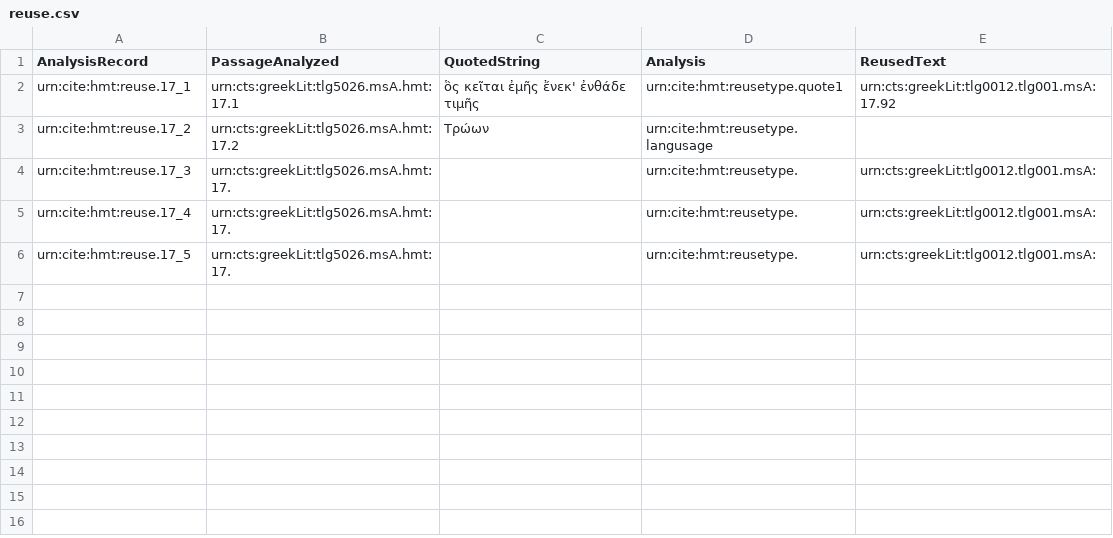
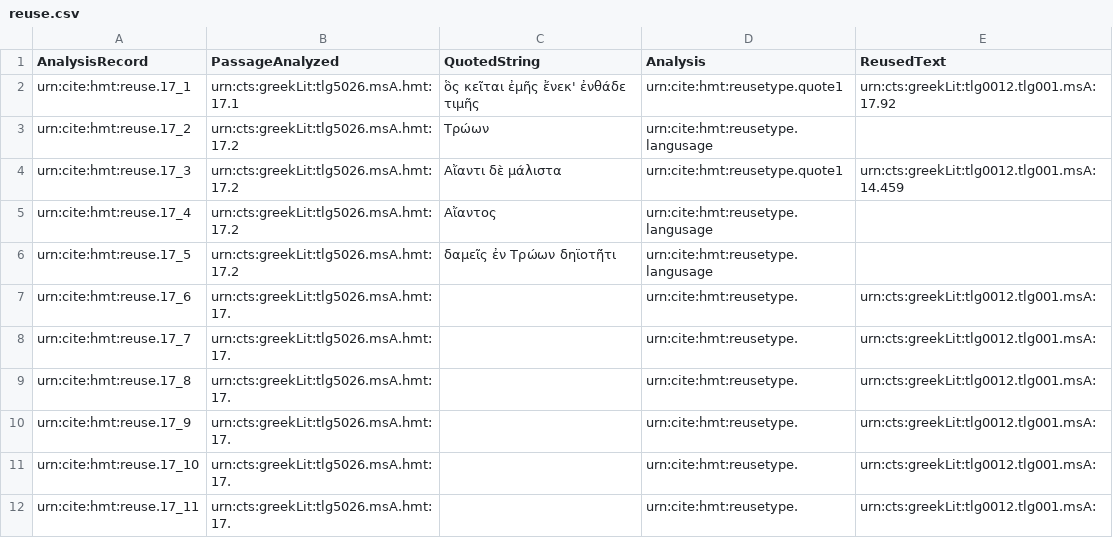
Before and after one commit to mwauke/closed-hc-il17, a CSV file: collections/reuse.csv, drawn as a sheet.

Commit message:
Update reuse.csv
langoosagge

```diff
--- a/collections/reuse.csv
+++ b/collections/reuse.csv
@@ -3,4 +3,10 @@ urn:cite:hmt:reuse.17_1,urn:cts:greekLit:tlg5026.msA.hmt:17.1,"ὃς κεῖτα
 urn:cite:hmt:reuse.17_2,urn:cts:greekLit:tlg5026.msA.hmt:17.2,"Τρώων",urn:cite:hmt:reusetype.langusage,
-urn:cite:hmt:reuse.17_3,urn:cts:greekLit:tlg5026.msA.hmt:17.,"",urn:cite:hmt:reusetype.,urn:cts:greekLit:tlg0012.tlg001.msA:
-urn:cite:hmt:reuse.17_4,urn:cts:greekLit:tlg5026.msA.hmt:17.,"",urn:cite:hmt:reusetype.,urn:cts:greekLit:tlg0012.tlg001.msA:
-urn:cite:hmt:reuse.17_5,urn:cts:greekLit:tlg5026.msA.hmt:17.,"",urn:cite:hmt:reusetype.,urn:cts:greekLit:tlg0012.tlg001.msA:
+urn:cite:hmt:reuse.17_3,urn:cts:greekLit:tlg5026.msA.hmt:17.2,"Αἴαντι δὲ μάλιστα",urn:cite:hmt:reusetype.quote1,urn:cts:greekLit:tlg0012.tlg001.msA:14.459
+urn:cite:hmt:reuse.17_4,urn:cts:greekLit:tlg5026.msA.hmt:17.2,"Αἴαντος",urn:cite:hmt:reusetype.langusage,
+urn:cite:hmt:reuse.17_5,urn:cts:greekLit:tlg5026.msA.hmt:17.2,"δαμεῖς ἐν Τρώων δηϊοτῆ́τι",urn:cite:hmt:reusetype.langusage
+urn:cite:hmt:reuse.17_6,urn:cts:greekLit:tlg5026.msA.hmt:17.,"",urn:cite:hmt:reusetype.,urn:cts:greekLit:tlg0012.tlg001.msA:
+urn:cite:hmt:reuse.17_7,urn:cts:greekLit:tlg5026.msA.hmt:17.,"",urn:cite:hmt:reusetype.,urn:cts:greekLit:tlg0012.tlg001.msA:
+urn:cite:hmt:reuse.17_8,urn:cts:greekLit:tlg5026.msA.hmt:17.,"",urn:cite:hmt:reusetype.,urn:cts:greekLit:tlg0012.tlg001.msA:
+urn:cite:hmt:reuse.17_9,urn:cts:greekLit:tlg5026.msA.hmt:17.,"",urn:cite:hmt:reusetype.,urn:cts:greekLit:tlg0012.tlg001.msA:
+urn:cite:hmt:reuse.17_10,urn:cts:greekLit:tlg5026.msA.hmt:17.,"",urn:cite:hmt:reusetype.,urn:cts:greekLit:tlg0012.tlg001.msA:
+urn:cite:hmt:reuse.17_11,urn:cts:greekLit:tlg5026.msA.hmt:17.,"",urn:cite:hmt:reusetype.,urn:cts:greekLit:tlg0012.tlg001.msA:
```
